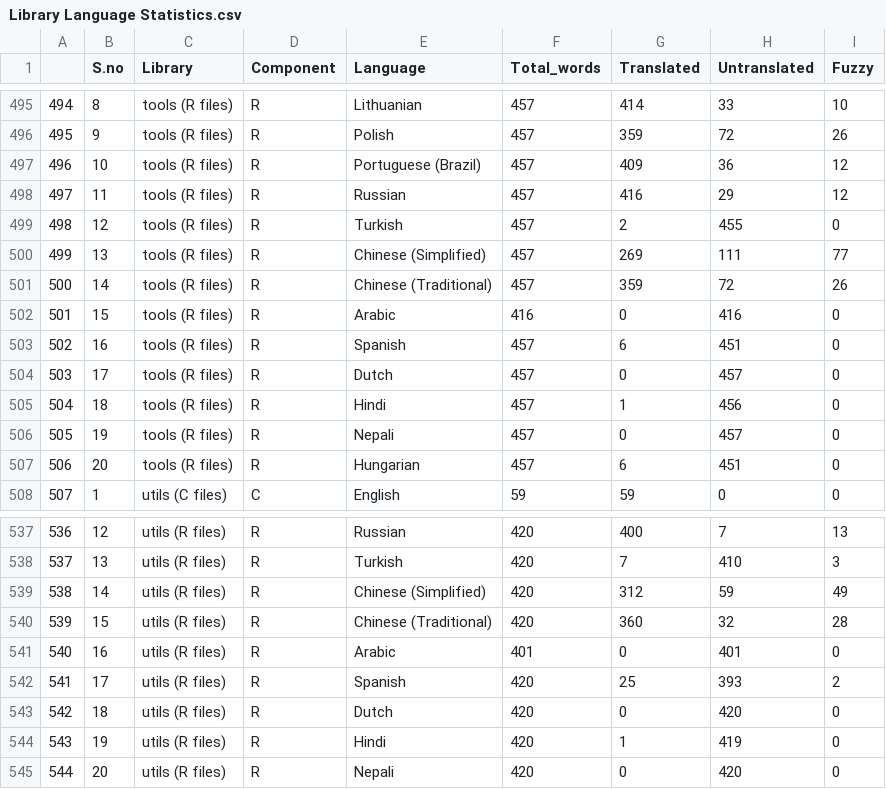
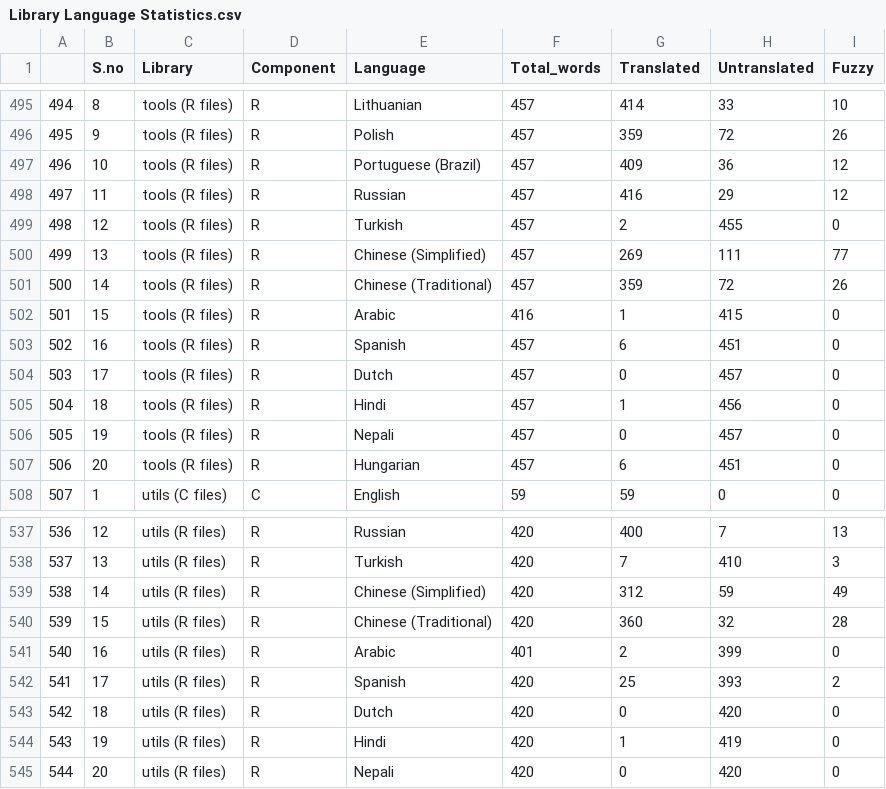
Before and after one commit to shrish-shete20/weblate, a CSV file: Library Language Statistics/Library Language Statistics.csv, drawn as a sheet; only a part is shown, gaps mark what is left out; the diff covers the shown part only.

```diff
--- a/Library Language Statistics/Library Language Statistics.csv
+++ b/Library Language Statistics/Library Language Statistics.csv
@@ -501,3 +501,3 @@
 "500",14,"tools (R files)","R","Chinese (Traditional)",457,359,72,26
-"501",15,"tools (R files)","R","Arabic",416,0,416,0
+"501",15,"tools (R files)","R","Arabic",416,1,415,0
 "502",16,"tools (R files)","R","Spanish",457,6,451,0
@@ -540,3 +540,3 @@
 "539",15,"utils (R files)","R","Chinese (Traditional)",420,360,32,28
-"540",16,"utils (R files)","R","Arabic",401,0,401,0
+"540",16,"utils (R files)","R","Arabic",401,2,399,0
 "541",17,"utils (R files)","R","Spanish",420,25,393,2
```
Also changed, not shown: 26 edited cells elsewhere in this file.
